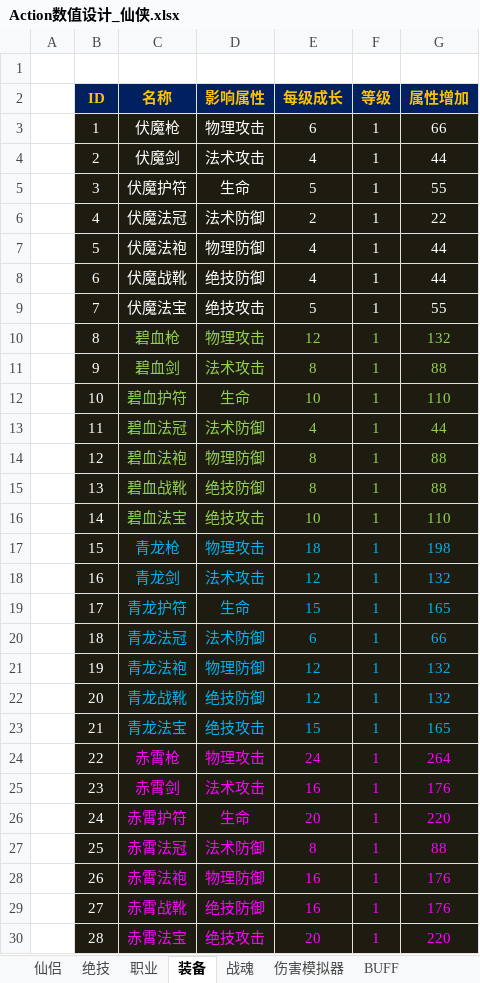
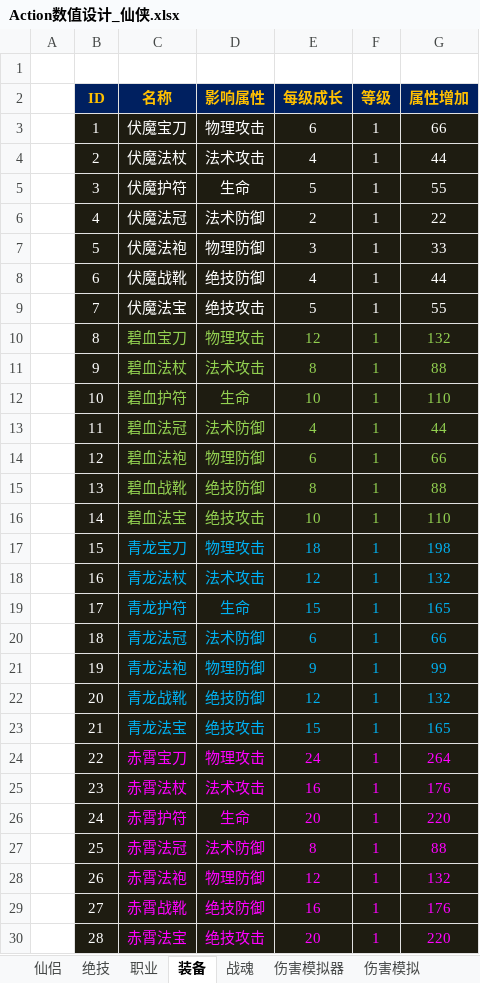
Before and after one commit to iworklee/hyd, an Excel workbook: doc/数值设计/Action数值设计_仙侠.xlsx, sheet 装备, drawn as a sheet; only a part is shown; values as stored, in another font and other column widths than the file's, no borders; the diff covers the shown part only; the diff names each change by its address in the sheet, - before the commit and + after, or states it on an @@ line.

```diff
--- a/doc/数值设计/Action数值设计_仙侠.xlsx (sheet 装备)
+++ b/doc/数值设计/Action数值设计_仙侠.xlsx (sheet 装备)
+sheet tab: 伤害模拟
-C3 (名称): 伏魔枪
+C3 (名称): 伏魔宝刀
-C4 (名称): 伏魔剑
+C4 (名称): 伏魔法杖
-E7 (每级成长): 4
+E7 (每级成长): 3
-G7 (属性增加): 44
+G7 (属性增加): 33
-C10 (名称): 碧血枪
+C10 (名称): 碧血宝刀
-C11 (名称): 碧血剑
+C11 (名称): 碧血法杖
-E14 (每级成长): 8
+E14 (每级成长): 6
-G14 (属性增加): 88
+G14 (属性增加): 66
-C17 (名称): 青龙枪
+C17 (名称): 青龙宝刀
-C18 (名称): 青龙剑
+C18 (名称): 青龙法杖
-E21 (每级成长): 12
+E21 (每级成长): 9
-G21 (属性增加): 132
+G21 (属性增加): 99
-C24 (名称): 赤霄枪
+C24 (名称): 赤霄宝刀
-C25 (名称): 赤霄剑
+C25 (名称): 赤霄法杖
-E28 (每级成长): 16
+E28 (每级成长): 12
-G28 (属性增加): 176
+G28 (属性增加): 132
```
Also changed, not shown: 1 added row and 4 edited cells elsewhere in this sheet, sheet 伤害模拟器, sheet 仙侣, sheet 绝技, formulas that keep their value.
